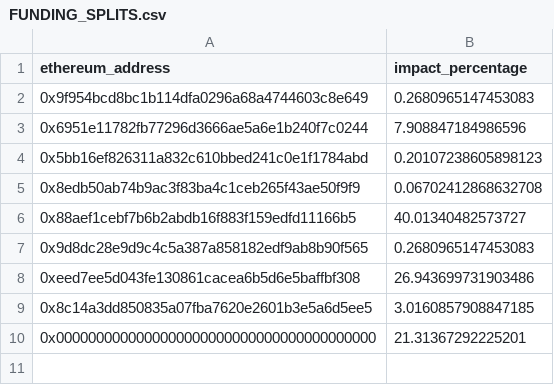
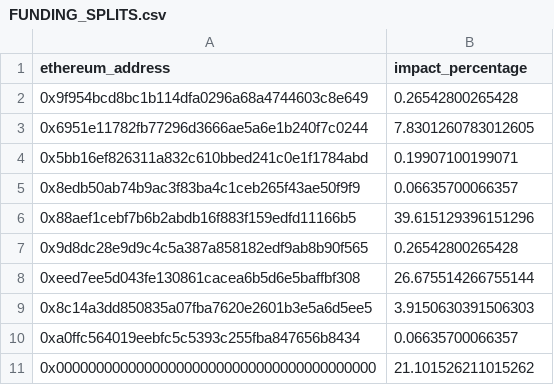
Before and after one commit to elimu-ai/web3-wiki, a CSV file: funding-splits-content/lang-ENG/FUNDING_SPLITS.csv, drawn as a sheet.

```diff
--- a/funding-splits-content/lang-ENG/FUNDING_SPLITS.csv
+++ b/funding-splits-content/lang-ENG/FUNDING_SPLITS.csv
@@ -1,10 +1,11 @@
 ethereum_address,impact_percentage
-0x9f954bcd8bc1b114dfa0296a68a4744603c8e649,0.2680965147453083
-0x6951e11782fb77296d3666ae5a6e1b240f7c0244,7.908847184986596
-0x5bb16ef826311a832c610bbed241c0e1f1784abd,0.20107238605898123
-0x8edb50ab74b9ac3f83ba4c1ceb265f43ae50f9f9,0.06702412868632708
-0x88aef1cebf7b6b2abdb16f883f159edfd11166b5,40.01340482573727
-0x9d8dc28e9d9c4c5a387a858182edf9ab8b90f565,0.2680965147453083
-0xeed7ee5d043fe130861cacea6b5d6e5baffbf308,26.943699731903486
-0x8c14a3dd850835a07fba7620e2601b3e5a6d5ee5,3.0160857908847185
-0x0000000000000000000000000000000000000000,21.31367292225201
+0x9f954bcd8bc1b114dfa0296a68a4744603c8e649,0.26542800265428
+0x6951e11782fb77296d3666ae5a6e1b240f7c0244,7.8301260783012605
+0x5bb16ef826311a832c610bbed241c0e1f1784abd,0.19907100199071
+0x8edb50ab74b9ac3f83ba4c1ceb265f43ae50f9f9,0.06635700066357
+0x88aef1cebf7b6b2abdb16f883f159edfd11166b5,39.615129396151296
+0x9d8dc28e9d9c4c5a387a858182edf9ab8b90f565,0.26542800265428
+0xeed7ee5d043fe130861cacea6b5d6e5baffbf308,26.675514266755144
+0x8c14a3dd850835a07fba7620e2601b3e5a6d5ee5,3.9150630391506303
+0xa0ffc564019eebfc5c5393c255fba847656b8434,0.06635700066357
+0x0000000000000000000000000000000000000000,21.101526211015262
```
Also changed, not shown: funding-splits-content/lang-ENG/contributors.csv, funding-splits-content/lang-TGL/FUNDING_SPLITS.csv, 3 other files.
